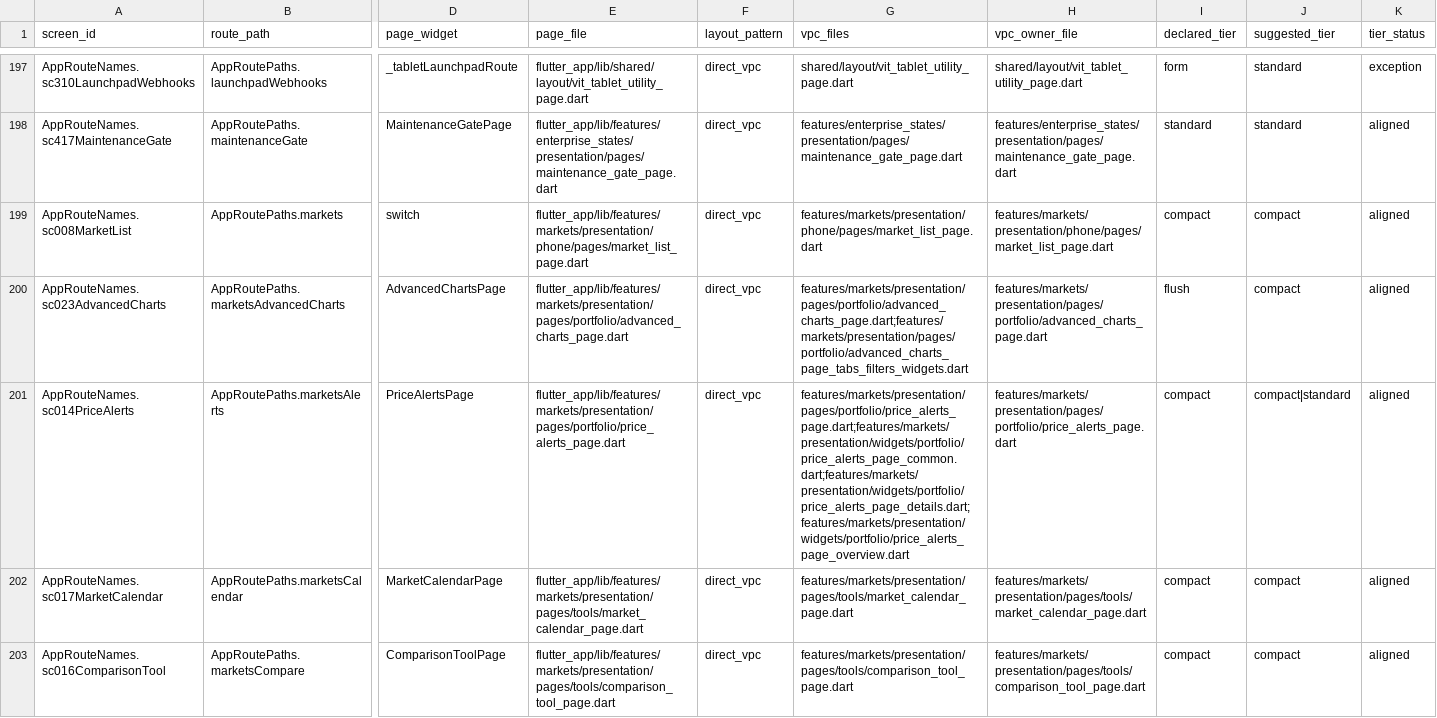
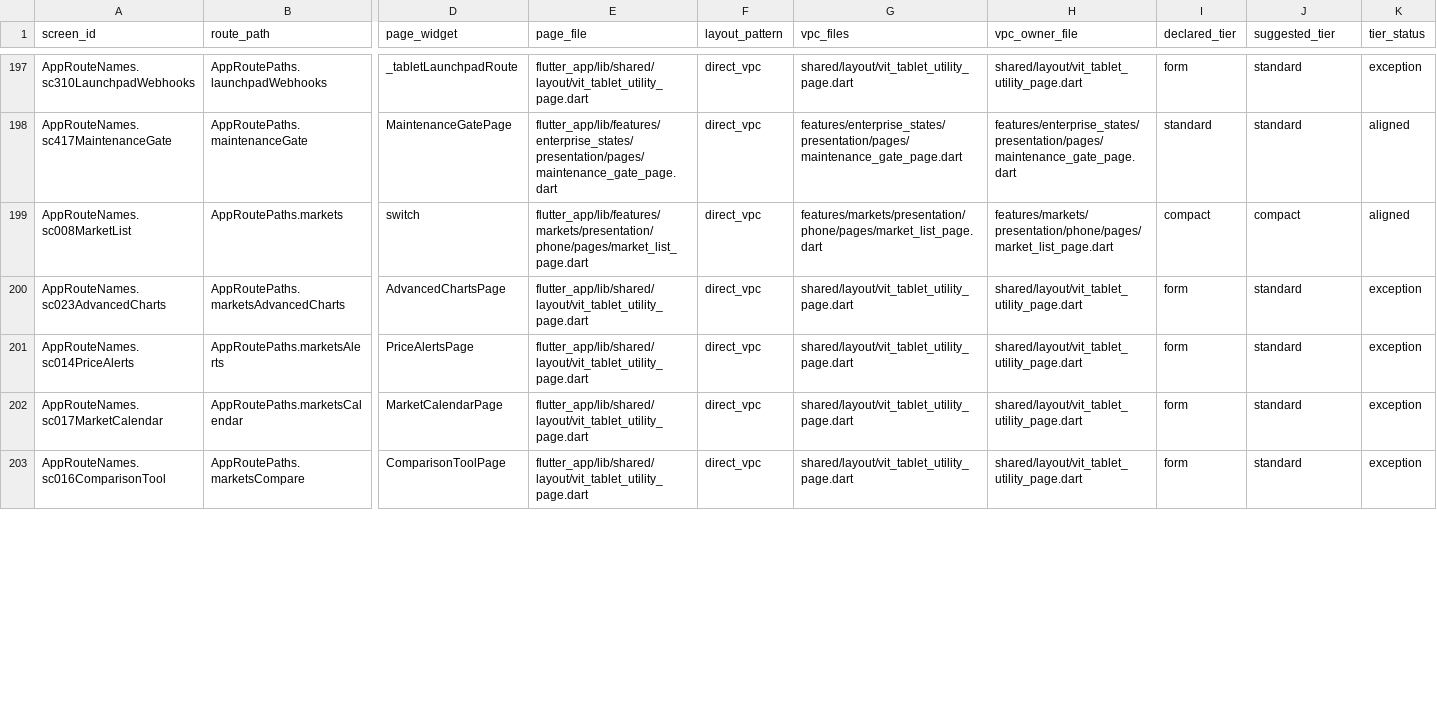
Before and after one commit to LonelyTraderBay/vittrade-flutter, a CSV file: docs/02_FLUTTER_MIGRATION/audits/VitTrade-Page-Rhythm-Screen-Compliance.csv, drawn as a sheet; only a part is shown, gaps mark what is left out; the diff covers the shown part only; the diff names each change by its address in the sheet, - before the commit and + after, or states it on an @@ line.

Commit message:
refactor(router): tách nhánh Tablet cho công cụ Markets
- Giữ MarketsTabletPage cho danh sách thị trường chính.

- Chuyển toàn bộ màn công cụ Markets còn lại sang Tablet utility family.

- Cập nhật route registry, page rhythm và header audit để phản ánh đúng Tablet.

- Bổ sung test route SC-009 trên surface Tablet.

```diff
--- a/docs/02_FLUTTER_MIGRATION/audits/VitTrade-Page-Rhythm-Screen-Compliance.csv
+++ b/docs/02_FLUTTER_MIGRATION/audits/VitTrade-Page-Rhythm-Screen-Compliance.csv
-E200 (page_file): flutter_app/lib/features/markets/presentation/pages/portfolio/advanced_charts_page.dart
+E200 (page_file): flutter_app/lib/shared/layout/vit_tablet_utility_page.dart
-G200 (vpc_files): features/markets/presentation/pages/portfolio/advanced_charts_page.dart;features/markets/presentation/pages/portfolio/advanced_charts_page_tabs_filters_widgets.dart
+G200 (vpc_files): shared/layout/vit_tablet_utility_page.dart
-H200 (vpc_owner_file): features/markets/presentation/pages/portfolio/advanced_charts_page.dart
+H200 (vpc_owner_file): shared/layout/vit_tablet_utility_page.dart
-I200 (declared_tier): flush
+I200 (declared_tier): form
-J200 (suggested_tier): compact
+J200 (suggested_tier): standard
-K200:K203 (tier_status): aligned
+K200:K203 (tier_status): exception
-E201 (page_file): flutter_app/lib/features/markets/presentation/pages/portfolio/price_alerts_page.dart
+E201 (page_file): flutter_app/lib/shared/layout/vit_tablet_utility_page.dart
-G201 (vpc_files): features/markets/presentation/pages/portfolio/price_alerts_page.dart;features/markets/presentation/widgets/portfolio/price_alerts_page_common.dart;features/markets/presentation/widgets/portfolio/price_alerts_page_details.dart;features/markets/presentation/widgets/portfolio/price_alerts_page_overview.dart
+G201 (vpc_files): shared/layout/vit_tablet_utility_page.dart
-H201 (vpc_owner_file): features/markets/presentation/pages/portfolio/price_alerts_page.dart
+H201 (vpc_owner_file): shared/layout/vit_tablet_utility_page.dart
-I201:I203 (declared_tier): compact
+I201:I203 (declared_tier): form
-J201 (suggested_tier): compact|standard
+J201 (suggested_tier): standard
-E202 (page_file): flutter_app/lib/features/markets/presentation/pages/tools/market_calendar_page.dart
+E202 (page_file): flutter_app/lib/shared/layout/vit_tablet_utility_page.dart
-G202 (vpc_files): features/markets/presentation/pages/tools/market_calendar_page.dart
+G202 (vpc_files): shared/layout/vit_tablet_utility_page.dart
-H202 (vpc_owner_file): features/markets/presentation/pages/tools/market_calendar_page.dart
+H202 (vpc_owner_file): shared/layout/vit_tablet_utility_page.dart
-J202:J203 (suggested_tier): compact
+J202:J203 (suggested_tier): standard
-E203 (page_file): flutter_app/lib/features/markets/presentation/pages/tools/comparison_tool_page.dart
+E203 (page_file): flutter_app/lib/shared/layout/vit_tablet_utility_page.dart
-G203 (vpc_files): features/markets/presentation/pages/tools/comparison_tool_page.dart
+G203 (vpc_files): shared/layout/vit_tablet_utility_page.dart
-H203 (vpc_owner_file): features/markets/presentation/pages/tools/comparison_tool_page.dart
+H203 (vpc_owner_file): shared/layout/vit_tablet_utility_page.dart
```
Also changed, not shown: 84 edited cells elsewhere in this file, docs/02_FLUTTER_MIGRATION/audits/VitTrade-Page-Rhythm-Coverage-Matrix.csv, docs/02_FLUTTER_MIGRATION/audits/VitTrade-Route-Paths-By-Module.csv, 12 other files.
